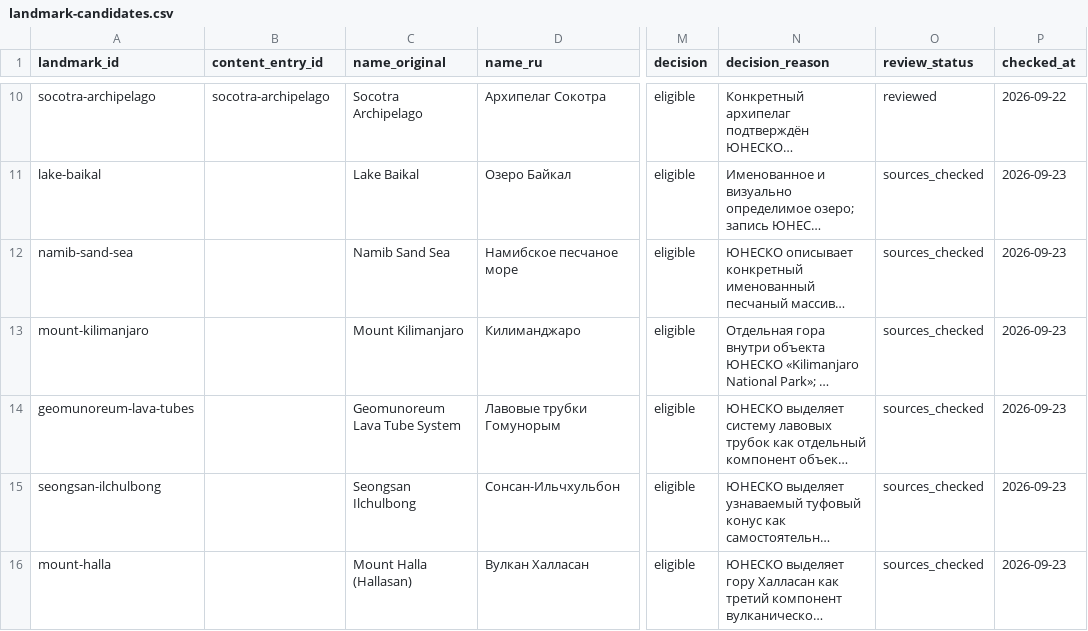
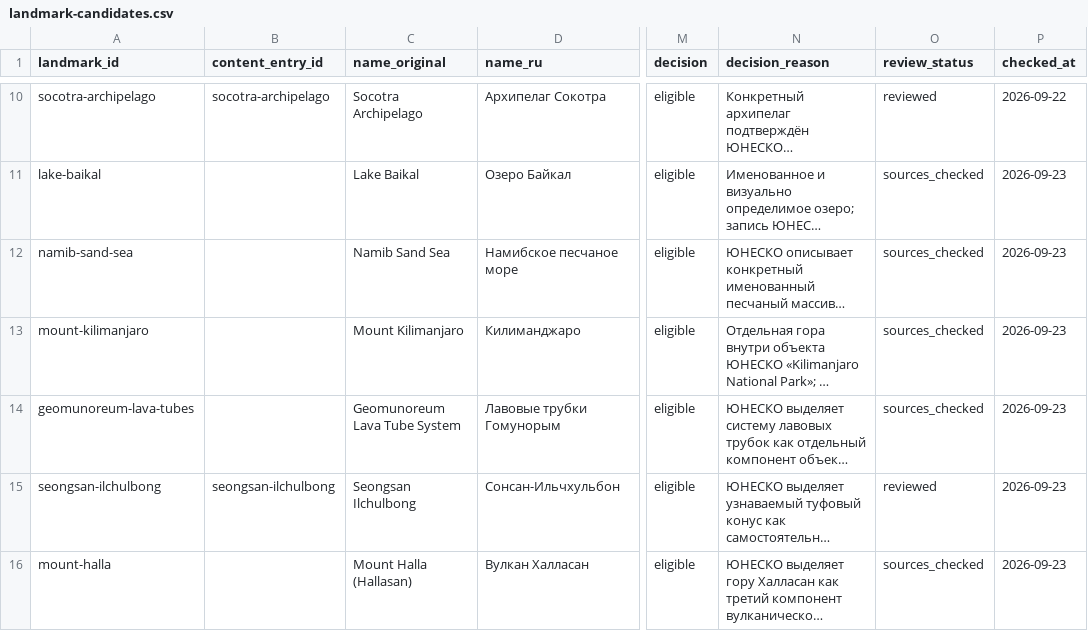
Before and after one commit to dmitrywroclaw-commits/GeoTrainer, a CSV file: content/research/landmark-candidates.csv, drawn as a sheet; only a part is shown, gaps mark what is left out; long unchanged cells end in …; the diff names each change by its address in the sheet, - before the commit and + after, or states it on an @@ line.

```diff
--- a/content/research/landmark-candidates.csv
+++ b/content/research/landmark-candidates.csv
-B15 (content_entry_id): (empty)
+B15 (content_entry_id): seongsan-ilchulbong
-O15 (review_status): sources_checked
+O15 (review_status): reviewed
```
Also changed, not shown: content/research/flag-variants.csv, content/research/media-review.csv, 8 other files.
